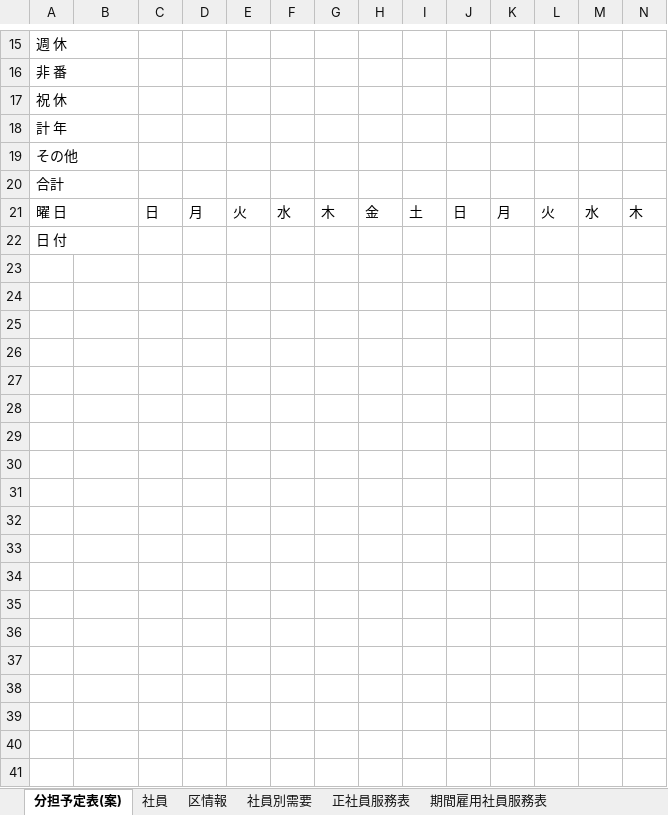
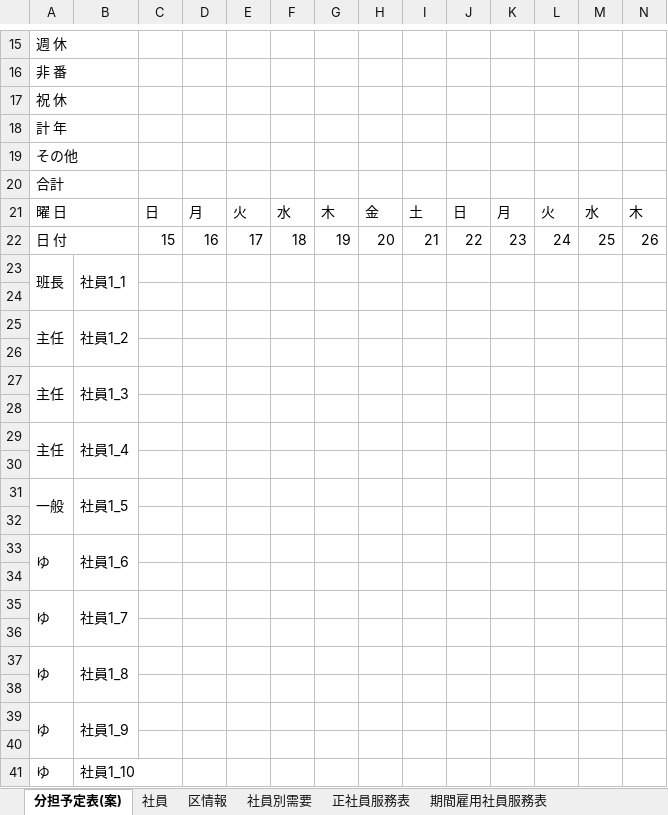
Before and after one commit to tatsuruhiraoka/posms, an Excel workbook: excel_templates/1班データ.xlsm, sheet 分担予定表(案), drawn as a sheet; only a part is shown, gaps mark what is left out; values as stored, in another font and other column widths than the file's, no cell formats; charts and pictures not drawn; removed rows and columns are numbered as before the commit, all else as after; rows hold the shown columns only; the diff covers the shown part only; the diff names each change by its address in the sheet, - before the commit and + after, or states it on an @@ line.

```diff
--- a/excel_templates/1班データ.xlsm (sheet 分担予定表(案))
+++ b/excel_templates/1班データ.xlsm (sheet 分担予定表(案))
+row 22: 日 付 |  | 15 | 16 | 17 | 18 | 19 | 20 | 21 | 22 | 23 | 24 | 25 | 26
+row 23: 班長 | 社員1_1
-A24: 日 付
+A24: (empty)
-A22:B22 merged
+row 25: 主任 | 社員1_2
+row 26: (empty)
+row 27: 主任 | 社員1_3
+row 28: (empty)
+row 29: 主任 | 社員1_4
+row 30: (empty)
+row 31: 一般 | 社員1_5
+row 32: (empty)
+row 33: ゆ | 社員1_6
+row 34: (empty)
+row 35: ゆ | 社員1_7
+row 36: (empty)
+row 37: ゆ | 社員1_8
+row 38: (empty)
+row 39: ゆ | 社員1_9
+row 40: (empty)
+row 41: ゆ | 社員1_10
```
Also changed, not shown: 4 added rows, 4 removed rows, 147 edited cells and merged cells elsewhere in this sheet, sheet 社員別需要, sheet 区情報, cell formats, hidden cells, charts or pictures, excel_templates/分担予定表(案).xlsm, 22 other files.
